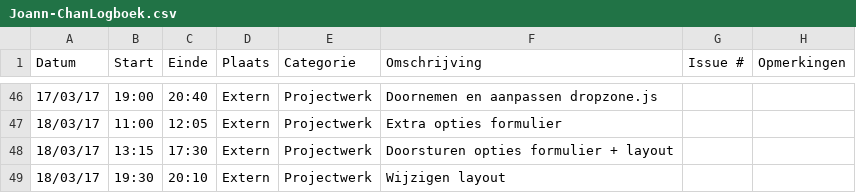
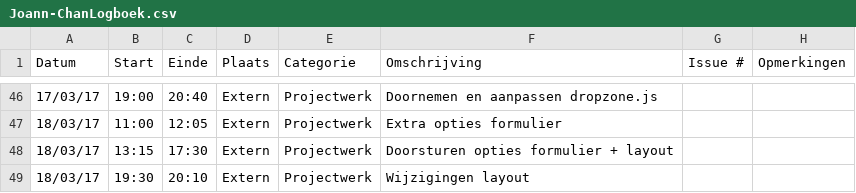
Before and after one commit to OpenWebslides/conversion-tool, a CSV file: Joann-ChanLogboek.csv, drawn as a sheet; only a part is shown, gaps mark what is left out.

Commit message:
logboek Joann

```diff
--- a/Joann-ChanLogboek.csv
+++ b/Joann-ChanLogboek.csv
@@ -48,2 +48,2 @@ Datum,Start,Einde,Plaats,Categorie,Omschrijving,Issue #,Opmerkingen
 18/03/17,13:15,17:30,Extern,Projectwerk,Doorsturen opties formulier + layout,,
-18/03/17,19:30,20:10,Extern,Projectwerk,Wijzigen layout,,
+18/03/17,19:30,20:10,Extern,Projectwerk,Wijzigingen layout,,
```
